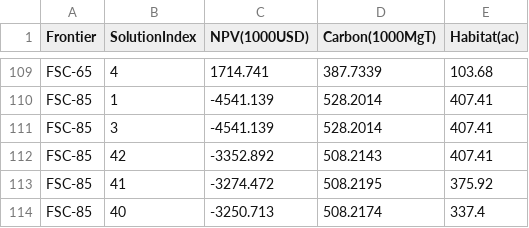
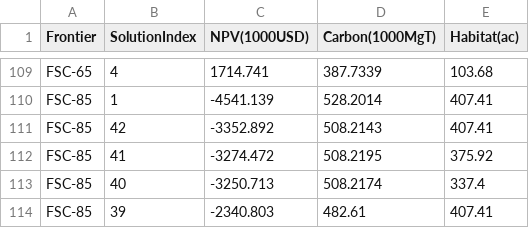
Before and after one commit to nkullman/mooViz, a CSV file: datasets/packforestdata.csv, drawn as a sheet; only a part is shown, gaps mark what is left out; the shorter side is filled out with more unchanged rows.

Commit message:
Remove a duplicate solution from pack forest data

```diff
--- a/datasets/packforestdata.csv
+++ b/datasets/packforestdata.csv
@@ -110,3 +110,2 @@ FSC-65,4,1714.741,387.7339,103.68
 FSC-85,1,-4541.139,528.2014,407.41
-FSC-85,3,-4541.139,528.2014,407.41
 FSC-85,42,-3352.892,508.2143,407.41
```
